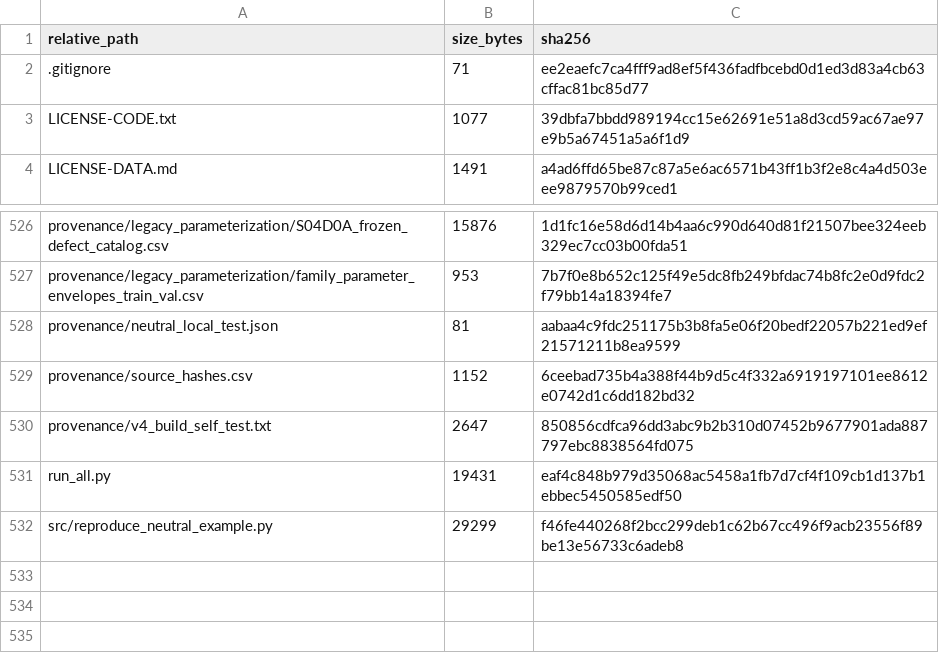
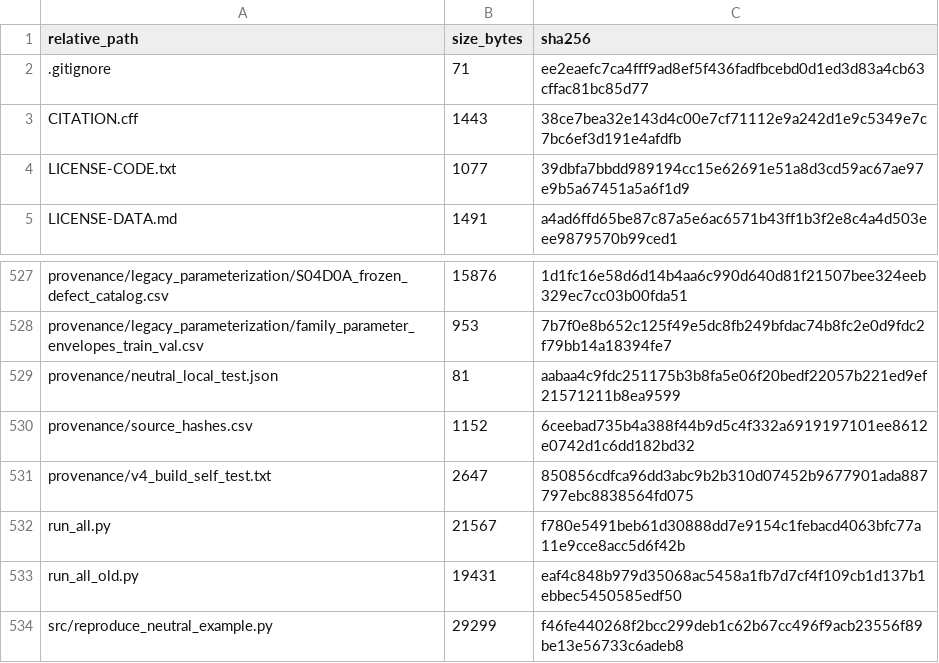
Before and after one commit to alexanderDuenas/controlled-geometric-features-3d-surfaces, a CSV file: PACKAGE_CONTENTS.csv, drawn as a sheet; only a part is shown, gaps mark what is left out.

```diff
--- a/PACKAGE_CONTENTS.csv
+++ b/PACKAGE_CONTENTS.csv
@@ -2,2 +2,3 @@ relative_path,size_bytes,sha256
 .gitignore,71,ee2eaefc7ca4fff9ad8ef5f436fadfbcebd0d1ed3d83a4cb63cffac81bc85d77
+CITATION.cff,1443,38ce7bea32e143d4c00e7cf71112e9a242d1e9c5349e7c7bc6ef3d191e4afdfb
 LICENSE-CODE.txt,1077,39dbfa7bbdd989194cc15e62691e51a8d3cd59ac67ae97e9b5a67451a5a6f1d9
@@ -530,3 +531,4 @@ provenance/source_hashes.csv,1152,6ceebad735b4a388f44b9d5c4f332a6919197101ee8612
 provenance/v4_build_self_test.txt,2647,850856cdfca96dd3abc9b2b310d07452b9677901ada887797ebc8838564fd075
-run_all.py,19431,eaf4c848b979d35068ac5458a1fb7d7cf4f109cb1d137b1ebbec5450585edf50
+run_all.py,21567,f780e5491beb61d30888dd7e9154c1febacd4063bfc77a11e9cce8acc5d6f42b
+run_all_old.py,19431,eaf4c848b979d35068ac5458a1fb7d7cf4f109cb1d137b1ebbec5450585edf50
 src/reproduce_neutral_example.py,29299,f46fe440268f2bcc299deb1c62b67cc496f9acb23556f89be13e56733c6adeb8
```
Also changed, not shown: 2 other files.
